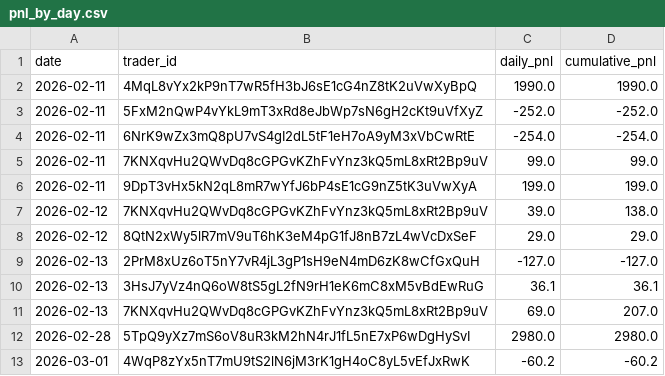
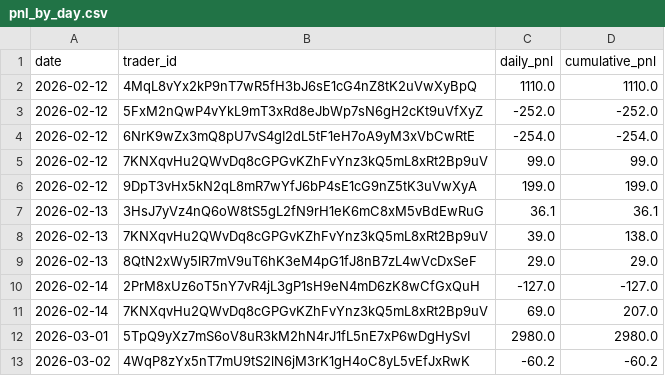
Before and after one commit to FirstBML/Deriverse-Trading-System-Analysis, a CSV file: deriverse-data-puller/data/analytics_output/pnl_by_day.csv, drawn as a sheet.

```diff
--- a/deriverse-data-puller/data/analytics_output/pnl_by_day.csv
+++ b/deriverse-data-puller/data/analytics_output/pnl_by_day.csv
@@ -1,13 +1,13 @@
 date,trader_id,daily_pnl,cumulative_pnl
-2026-02-11,4MqL8vYx2kP9nT7wR5fH3bJ6sE1cG4nZ8tK2uVwXyBpQ,1990.0,1990.0
-2026-02-11,5FxM2nQwP4vYkL9mT3xRd8eJbWp7sN6gH2cKt9uVfXyZ,-252.0,-252.0
-2026-02-11,6NrK9wZx3mQ8pU7vS4gI2dL5tF1eH7oA9yM3xVbCwRtE,-254.0,-254.0
-2026-02-11,7KNXqvHu2QWvDq8cGPGvKZhFvYnz3kQ5mL8xRt2Bp9uV,99.0,99.0
-2026-02-11,9DpT3vHx5kN2qL8mR7wYfJ6bP4sE1cG9nZ5tK3uVwXyA,199.0,199.0
-2026-02-12,7KNXqvHu2QWvDq8cGPGvKZhFvYnz3kQ5mL8xRt2Bp9uV,39.0,138.0
-2026-02-12,8QtN2xWy5lR7mV9uT6hK3eM4pG1fJ8nB7zL4wVcDxSeF,29.0,29.0
-2026-02-13,2PrM8xUz6oT5nY7vR4jL3gP1sH9eN4mD6zK8wCfGxQuH,-127.0,-127.0
+2026-02-12,4MqL8vYx2kP9nT7wR5fH3bJ6sE1cG4nZ8tK2uVwXyBpQ,1110.0,1110.0
+2026-02-12,5FxM2nQwP4vYkL9mT3xRd8eJbWp7sN6gH2cKt9uVfXyZ,-252.0,-252.0
+2026-02-12,6NrK9wZx3mQ8pU7vS4gI2dL5tF1eH7oA9yM3xVbCwRtE,-254.0,-254.0
+2026-02-12,7KNXqvHu2QWvDq8cGPGvKZhFvYnz3kQ5mL8xRt2Bp9uV,99.0,99.0
+2026-02-12,9DpT3vHx5kN2qL8mR7wYfJ6bP4sE1cG9nZ5tK3uVwXyA,199.0,199.0
 2026-02-13,3HsJ7yVz4nQ6oW8tS5gL2fN9rH1eK6mC8xM5vBdEwRuG,36.1,36.1
-2026-02-13,7KNXqvHu2QWvDq8cGPGvKZhFvYnz3kQ5mL8xRt2Bp9uV,69.0,207.0
-2026-02-28,5TpQ9yXz7mS6oV8uR3kM2hN4rJ1fL5nE7xP6wDgHySvI,2980.0,2980.0
-2026-03-01,4WqP8zYx5nT7mU9tS2lN6jM3rK1gH4oC8yL5vEfJxRwK,-60.2,-60.2
+2026-02-13,7KNXqvHu2QWvDq8cGPGvKZhFvYnz3kQ5mL8xRt2Bp9uV,39.0,138.0
+2026-02-13,8QtN2xWy5lR7mV9uT6hK3eM4pG1fJ8nB7zL4wVcDxSeF,29.0,29.0
+2026-02-14,2PrM8xUz6oT5nY7vR4jL3gP1sH9eN4mD6zK8wCfGxQuH,-127.0,-127.0
+2026-02-14,7KNXqvHu2QWvDq8cGPGvKZhFvYnz3kQ5mL8xRt2Bp9uV,69.0,207.0
+2026-03-01,5TpQ9yXz7mS6oV8uR3kM2hN4rJ1fL5nE7xP6wDgHySvI,2980.0,2980.0
+2026-03-02,4WqP8zYx5nT7mU9tS2lN6jM3rK1gH4oC8yL5vEfJxRwK,-60.2,-60.2
```
Also changed, not shown: deriverse-data-puller/data/analytics_output/fees_breakdown.csv, deriverse-data-puller/data/analytics_output/volume_by_market.csv, 18 other files.
